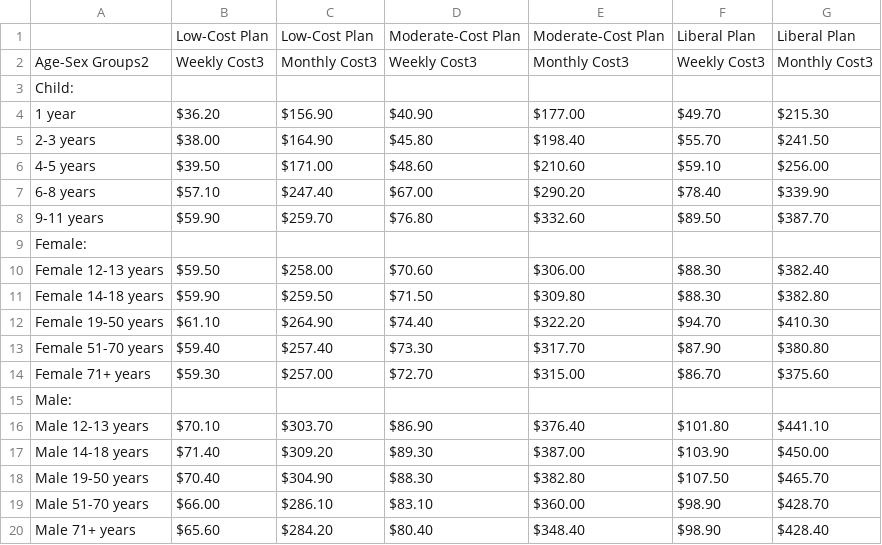
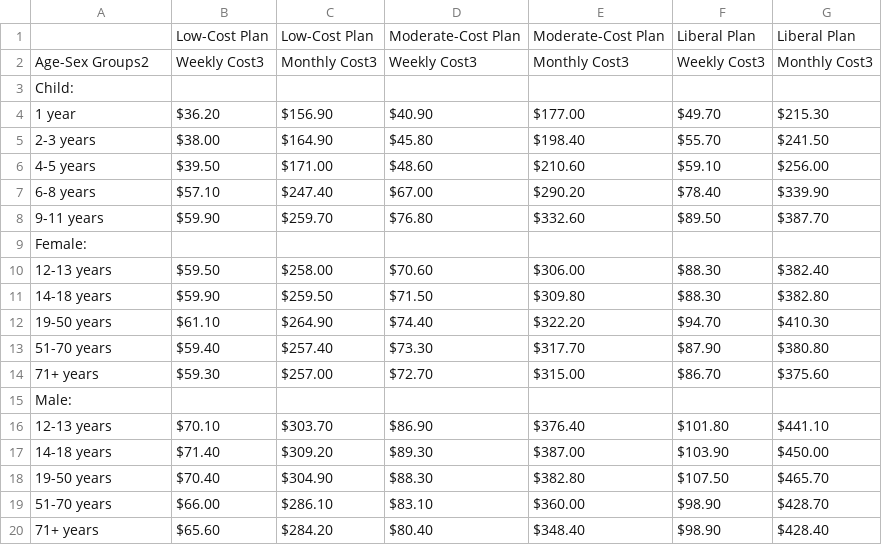
Before and after one commit to kc0leman/realistic_costs_and_wages, a CSV file: data/food/working/2025/tabula-cnpp-costfood-tfp-3levels-april2025.csv, drawn as a sheet.

```diff
--- a/data/food/working/2025/tabula-cnpp-costfood-tfp-3levels-april2025.csv
+++ b/data/food/working/2025/tabula-cnpp-costfood-tfp-3levels-april2025.csv
@@ -9,12 +9,12 @@ Child:,,,,,,
 Female:,,,,,,
-Female 12-13 years,$59.50,$258.00,$70.60,$306.00,$88.30,$382.40
-Female 14-18 years,$59.90,$259.50,$71.50,$309.80,$88.30,$382.80
-Female 19-50 years,$61.10,$264.90,$74.40,$322.20,$94.70,$410.30
-Female 51-70 years,$59.40,$257.40,$73.30,$317.70,$87.90,$380.80
-Female 71+ years,$59.30,$257.00,$72.70,$315.00,$86.70,$375.60
+12-13 years,$59.50,$258.00,$70.60,$306.00,$88.30,$382.40
+14-18 years,$59.90,$259.50,$71.50,$309.80,$88.30,$382.80
+19-50 years,$61.10,$264.90,$74.40,$322.20,$94.70,$410.30
+51-70 years,$59.40,$257.40,$73.30,$317.70,$87.90,$380.80
+71+ years,$59.30,$257.00,$72.70,$315.00,$86.70,$375.60
 Male:,,,,,,
-Male 12-13 years,$70.10,$303.70,$86.90,$376.40,$101.80,$441.10
-Male 14-18 years,$71.40,$309.20,$89.30,$387.00,$103.90,$450.00
-Male 19-50 years,$70.40,$304.90,$88.30,$382.80,$107.50,$465.70
-Male 51-70 years,$66.00,$286.10,$83.10,$360.00,$98.90,$428.70
-Male 71+ years,$65.60,$284.20,$80.40,$348.40,$98.90,$428.40
+12-13 years,$70.10,$303.70,$86.90,$376.40,$101.80,$441.10
+14-18 years,$71.40,$309.20,$89.30,$387.00,$103.90,$450.00
+19-50 years,$70.40,$304.90,$88.30,$382.80,$107.50,$465.70
+51-70 years,$66.00,$286.10,$83.10,$360.00,$98.90,$428.70
+71+ years,$65.60,$284.20,$80.40,$348.40,$98.90,$428.40
```
Also changed, not shown: data/food/working/2025/tabula-Cost_Of_Food_Low_Moderate_Liberal_Food_Plans_January_2025.csv, 61 other files.
